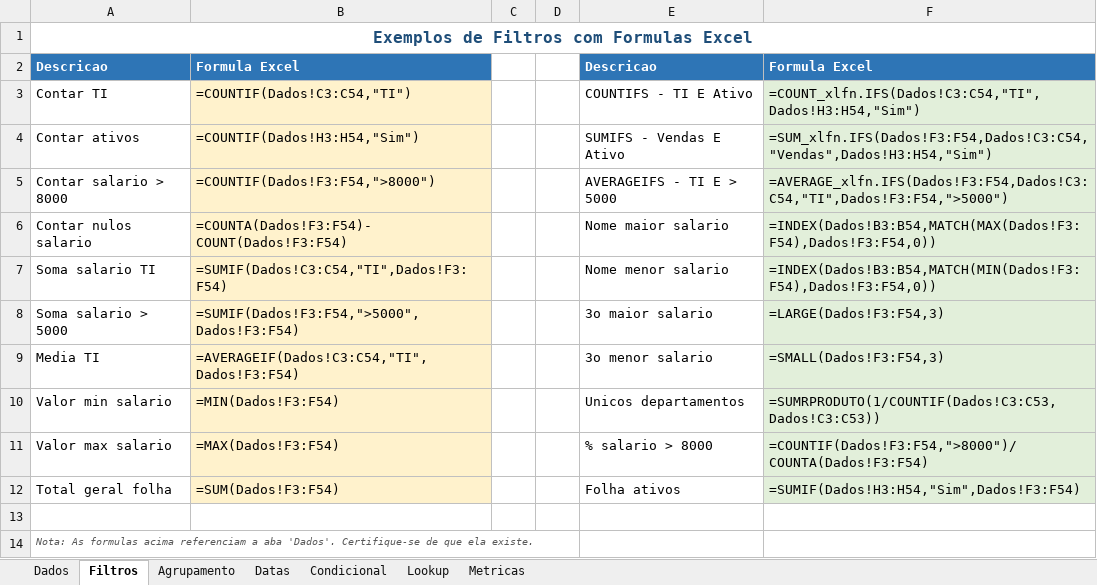
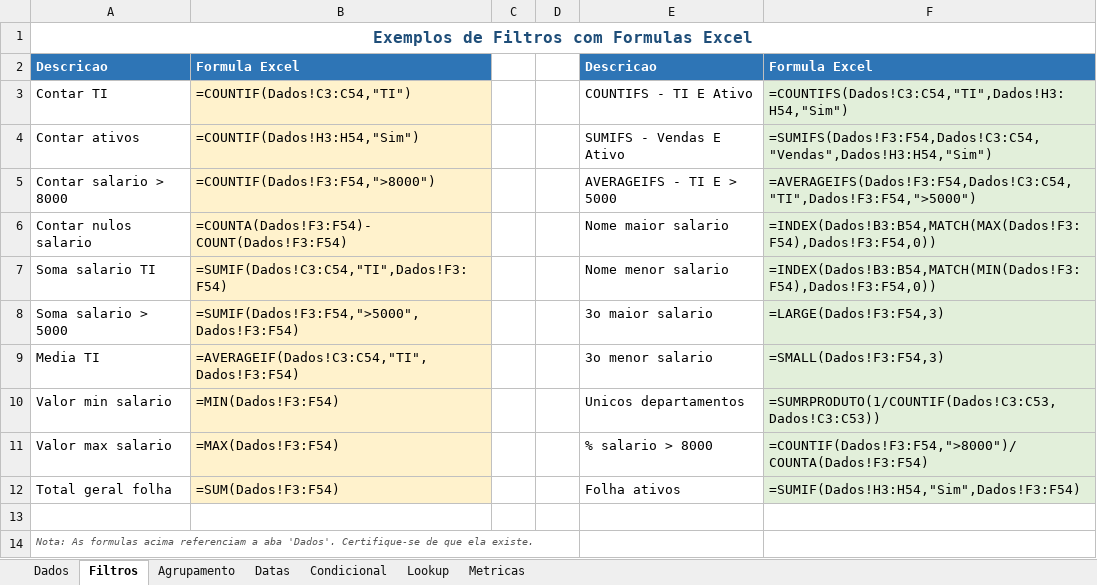
Before and after one commit to vagnerx/excel-python-sql-powerbi-cheatsheet, an Excel workbook: docs/examples/excel/cheatsheet_excel.xlsx, sheet Filtros, drawn as a sheet; values as stored, in another font and other column widths than the file's, no borders; formulas without a stored value are shown as written; the diff names each change by its address in the sheet, - before the commit and + after, or states it on an @@ line.

Commit message:
fix(excel): resolve substring replacement bug that corrupted COUNTIFS, SUMIFS, MAXIFS and MINIFS formulas

```diff
--- a/docs/examples/excel/cheatsheet_excel.xlsx (sheet Filtros)
+++ b/docs/examples/excel/cheatsheet_excel.xlsx (sheet Filtros)
-F3: =COUNT_xlfn.IFS(Dados!C3:C54,"TI",Dados!H3:H54,"Sim")
+F3: =COUNTIFS(Dados!C3:C54,"TI",Dados!H3:H54,"Sim")
-F4: =SUM_xlfn.IFS(Dados!F3:F54,Dados!C3:C54,"Vendas",Dados!H3:H54,"Sim")
+F4: =SUMIFS(Dados!F3:F54,Dados!C3:C54,"Vendas",Dados!H3:H54,"Sim")
-F5: =AVERAGE_xlfn.IFS(Dados!F3:F54,Dados!C3:C54,"TI",Dados!F3:F54,">5000")
+F5: =AVERAGEIFS(Dados!F3:F54,Dados!C3:C54,"TI",Dados!F3:F54,">5000")
```
Also changed, not shown: sheet Agrupamento, 1 other file.
